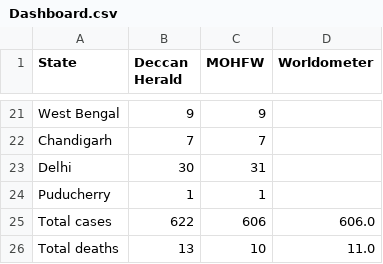
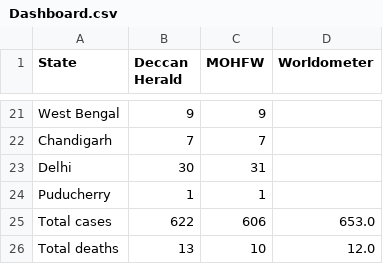
Before and after one commit to AnantaSrikar/NotifierBot, a CSV file: Dashboard.csv, drawn as a sheet; only a part is shown, gaps mark what is left out.

Commit message:
Update : 26-03-20 01:06

```diff
--- a/Dashboard.csv
+++ b/Dashboard.csv
@@ -24,3 +24,3 @@ Delhi,30,31,
 Puducherry,1,1,
-Total cases,622,606,606.0
-Total deaths,13,10,11.0
+Total cases,622,606,653.0
+Total deaths,13,10,12.0
```
